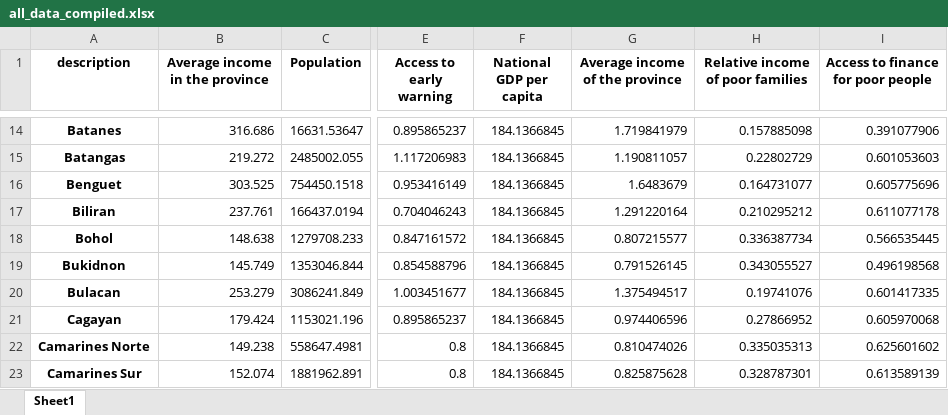
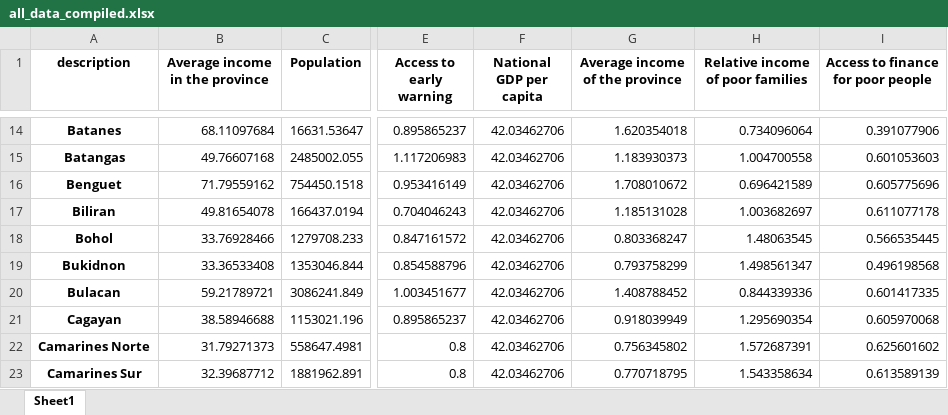
Before and after one commit to adrivsh/resilience_indicator_phl, an Excel workbook: inputs/all_data_compiled.xlsx, sheet Sheet1, drawn as a sheet; only a part is shown, gaps mark what is left out; values as stored, in another font and other column widths than the file's, no borders; the diff covers the shown part only; the diff names each change by its address in the sheet, - before the commit and + after, or states it on an @@ line.

Commit message:
extrapolated and pc income

```diff
--- a/inputs/all_data_compiled.xlsx (sheet Sheet1)
+++ b/inputs/all_data_compiled.xlsx (sheet Sheet1)
-B14 (Average income in the province): 316.686
+B14 (Average income in the province): 68.11097684
-F14:F23 (National GDP per capita): 184.1366845
+F14:F23 (National GDP per capita): 42.03462706
-G14 (Average income of the province): 1.719841979
+G14 (Average income of the province): 1.620354018
-H14 (Relative income of poor families): 0.157885098
+H14 (Relative income of poor families): 0.734096064
-B15 (Average income in the province): 219.272
+B15 (Average income in the province): 49.76607168
-G15 (Average income of the province): 1.190811057
+G15 (Average income of the province): 1.183930373
-H15 (Relative income of poor families): 0.22802729
+H15 (Relative income of poor families): 1.004700558
-B16 (Average income in the province): 303.525
+B16 (Average income in the province): 71.79559162
-G16 (Average income of the province): 1.6483679
+G16 (Average income of the province): 1.708010672
-H16 (Relative income of poor families): 0.164731077
+H16 (Relative income of poor families): 0.696421589
-B17 (Average income in the province): 237.761
+B17 (Average income in the province): 49.81654078
-G17 (Average income of the province): 1.291220164
+G17 (Average income of the province): 1.185131028
-H17 (Relative income of poor families): 0.210295212
+H17 (Relative income of poor families): 1.003682697
-B18 (Average income in the province): 148.638
+B18 (Average income in the province): 33.76928466
-G18 (Average income of the province): 0.807215577
+G18 (Average income of the province): 0.803368247
-H18 (Relative income of poor families): 0.336387734
+H18 (Relative income of poor families): 1.48063545
-B19 (Average income in the province): 145.749
+B19 (Average income in the province): 33.36533408
-G19 (Average income of the province): 0.791526145
+G19 (Average income of the province): 0.793758299
-H19 (Relative income of poor families): 0.343055527
+H19 (Relative income of poor families): 1.498561347
-B20 (Average income in the province): 253.279
+B20 (Average income in the province): 59.21789721
-G20 (Average income of the province): 1.375494517
+G20 (Average income of the province): 1.408788452
-H20 (Relative income of poor families): 0.19741076
+H20 (Relative income of poor families): 0.844339336
-B21 (Average income in the province): 179.424
+B21 (Average income in the province): 38.58946688
-G21 (Average income of the province): 0.974406596
+G21 (Average income of the province): 0.918039949
-H21 (Relative income of poor families): 0.27866952
+H21 (Relative income of poor families): 1.295690354
-B22 (Average income in the province): 149.238
+B22 (Average income in the province): 31.79271373
-G22 (Average income of the province): 0.810474026
+G22 (Average income of the province): 0.756345802
-H22 (Relative income of poor families): 0.335035313
+H22 (Relative income of poor families): 1.572687391
-B23 (Average income in the province): 152.074
+B23 (Average income in the province): 32.39687712
-G23 (Average income of the province): 0.825875628
+G23 (Average income of the province): 0.770718795
-H23 (Relative income of poor families): 0.328787301
+H23 (Relative income of poor families): 1.543358634
```
Also changed, not shown: 277 edited cells elsewhere in this sheet.
